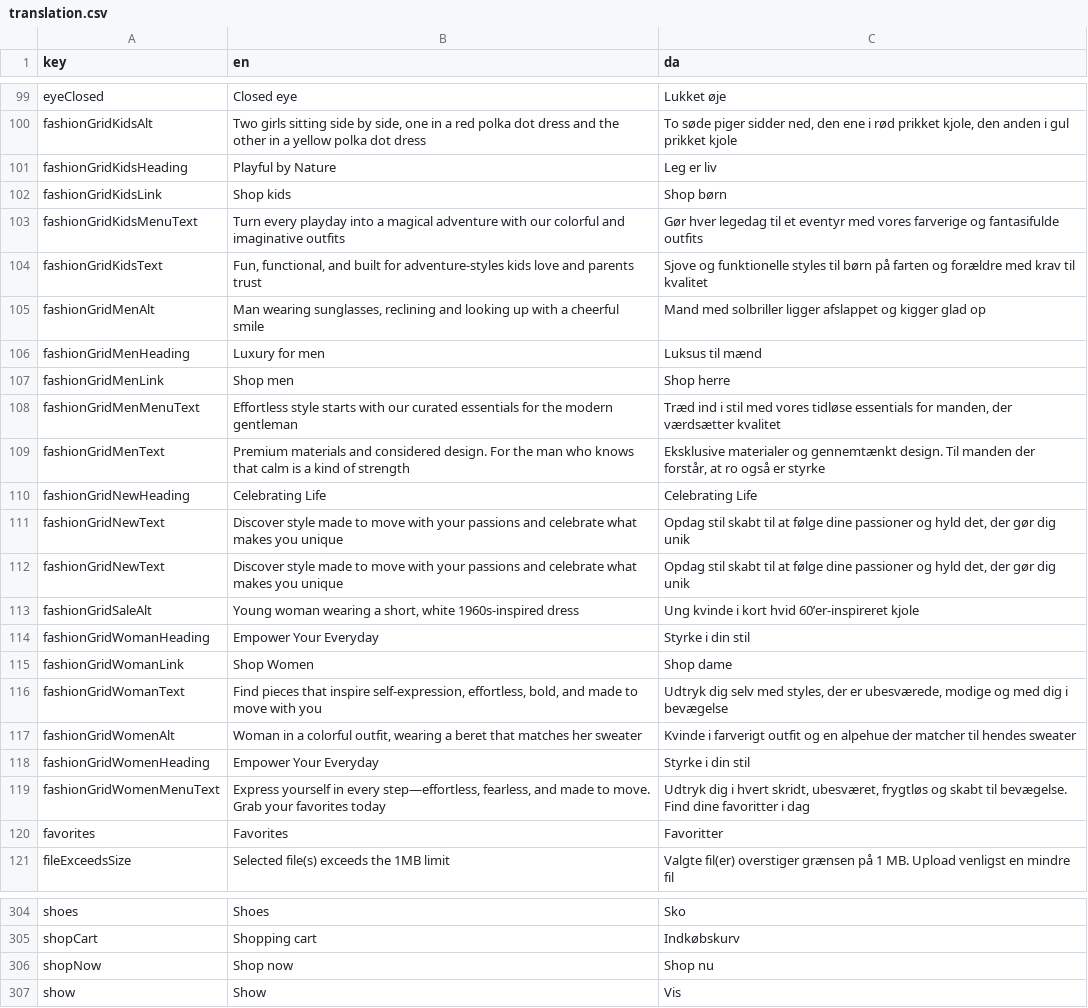
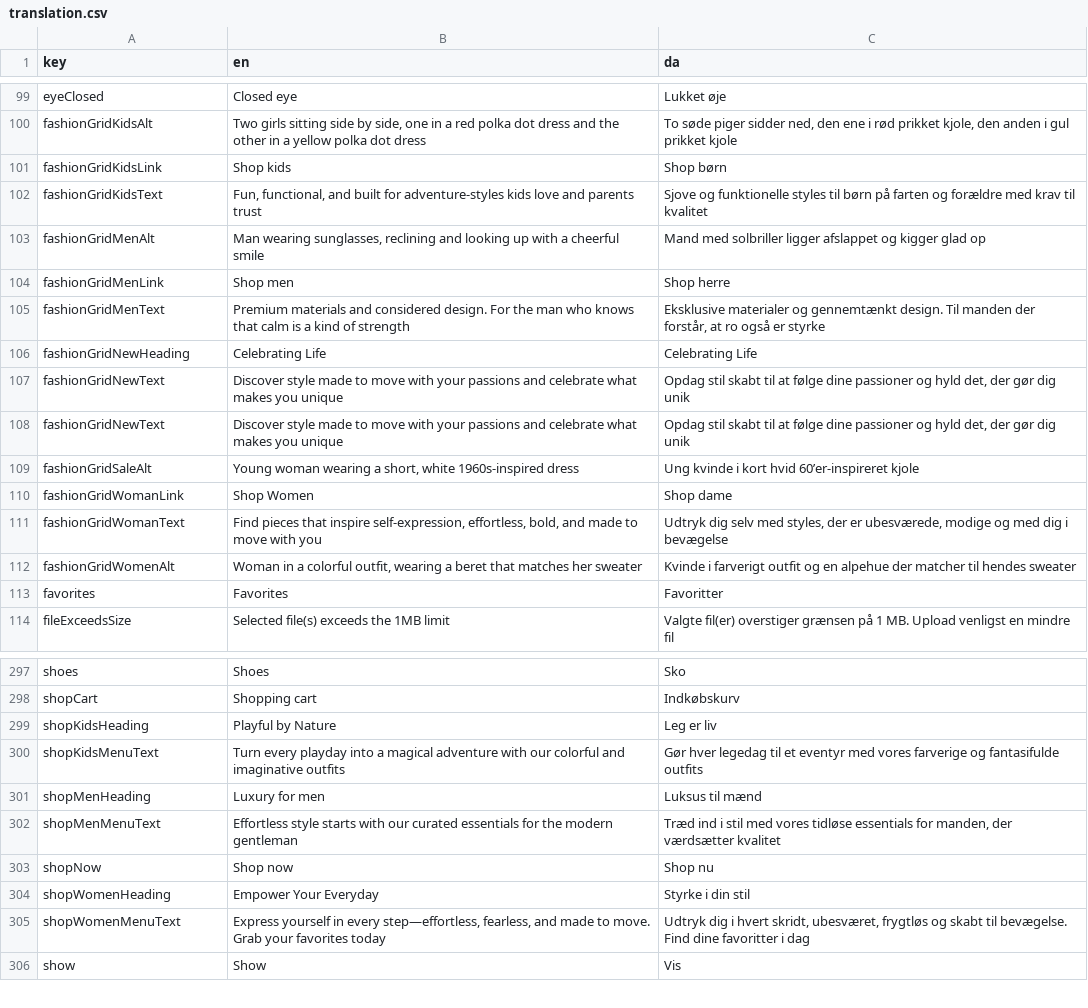
Before and after one commit to jardenna/shop, a CSV file: src/locales/translation.csv, drawn as a sheet; only a part is shown, gaps mark what is left out; removed rows and columns are numbered as before the commit, all else as after; the diff names each change by its address in the sheet, - before the commit and + after, or states it on an @@ line.

Commit message:
translation

```diff
--- a/src/locales/translation.csv
+++ b/src/locales/translation.csv
-row 101: fashionGridKidsHeading | Playful by Nature | Leg er liv
-row 103: fashionGridKidsMenuText | Turn every playday into a magical adventure with our colorful and imaginative outfits | Gør hver legedag til et eventyr med vores farverige og fantasifulde outfits
-row 106: fashionGridMenHeading | Luxury for men | Luksus til mænd
-row 108: fashionGridMenMenuText | Effortless style starts with our curated essentials for the modern gentleman | Træd ind i stil med vores tidløse essentials for manden, der værdsætter kvalitet
-row 114: fashionGridWomanHeading | Empower Your Everyday | Styrke i din stil
-row 118: fashionGridWomenHeading | Empower Your Everyday | Styrke i din stil
-row 119: fashionGridWomenMenuText | Express yourself in every step—effortless, fearless, and made to move. Grab your favorites today | Udtryk dig i hvert skridt, ubesværet, frygtløs og skabt til bevægelse. Find dine favoritter i dag
+row 299: shopKidsHeading | Playful by Nature | Leg er liv
+row 300: shopKidsMenuText | Turn every playday into a magical adventure with our colorful and imaginative outfits | Gør hver legedag til et eventyr med vores farverige og fantasifulde outfits
+row 301: shopMenHeading | Luxury for men | Luksus til mænd
+row 302: shopMenMenuText | Effortless style starts with our curated essentials for the modern gentleman | Træd ind i stil med vores tidløse essentials for manden, der værdsætter kvalitet
+row 304: shopWomenHeading | Empower Your Everyday | Styrke i din stil
+row 305: shopWomenMenuText | Express yourself in every step—effortless, fearless, and made to move. Grab your favorites today | Udtryk dig i hvert skridt, ubesværet, frygtløs og skabt til bevægelse. Find dine favoritter i dag
```
Also changed, not shown: 2 other files.
